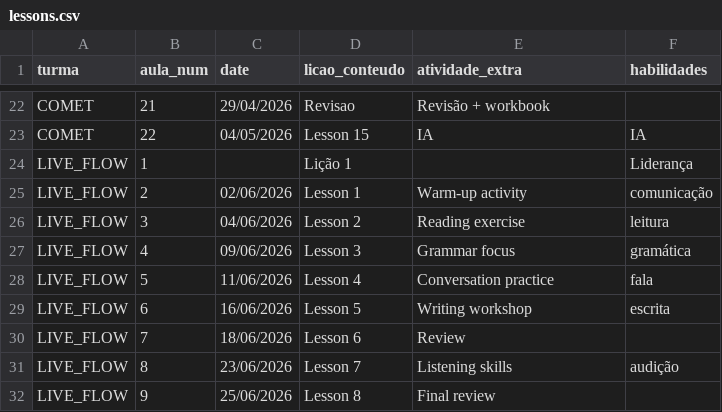
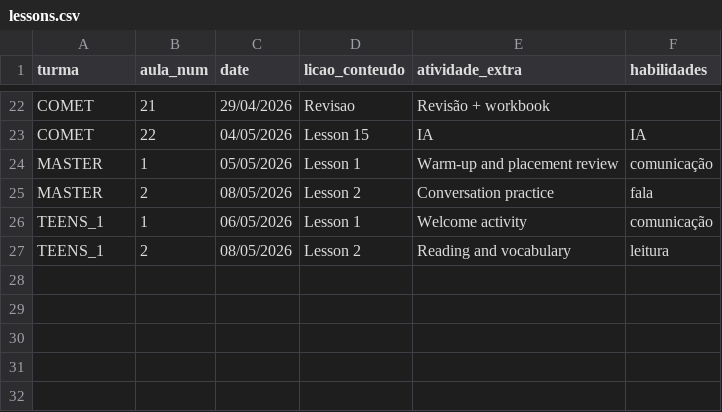
Before and after one commit to charlesdesouza88/MW-report-copiler, a CSV file: data/lessons.csv, drawn as a sheet; only a part is shown, gaps mark what is left out; removed rows and columns are numbered as before the commit, all else as after; the diff names each change by its address in the sheet, - before the commit and + after, or states it on an @@ line.

```diff
--- a/data/lessons.csv
+++ b/data/lessons.csv
-row 24: LIVE_FLOW | 1 |  | Lição 1 |  | Liderança
-row 25: LIVE_FLOW | 2 | 02/06/2026 | Lesson 1 | Warm-up activity | comunicação
-row 26: LIVE_FLOW | 3 | 04/06/2026 | Lesson 2 | Reading exercise | leitura
-row 27: LIVE_FLOW | 4 | 09/06/2026 | Lesson 3 | Grammar focus | gramática
-row 28: LIVE_FLOW | 5 | 11/06/2026 | Lesson 4 | Conversation practice | fala
-row 29: LIVE_FLOW | 6 | 16/06/2026 | Lesson 5 | Writing workshop | escrita
-row 30: LIVE_FLOW | 7 | 18/06/2026 | Lesson 6 | Review
-row 31: LIVE_FLOW | 8 | 23/06/2026 | Lesson 7 | Listening skills | audição
-row 32: LIVE_FLOW | 9 | 25/06/2026 | Lesson 8 | Final review
+row 24: MASTER | 1 | 05/05/2026 | Lesson 1 | Warm-up and placement review | comunicação
+row 25: MASTER | 2 | 08/05/2026 | Lesson 2 | Conversation practice | fala
+row 26: TEENS_1 | 1 | 06/05/2026 | Lesson 1 | Welcome activity | comunicação
+row 27: TEENS_1 | 2 | 08/05/2026 | Lesson 2 | Reading and vocabulary | leitura
```
Also changed, not shown: data/students.csv, 3 other files.
